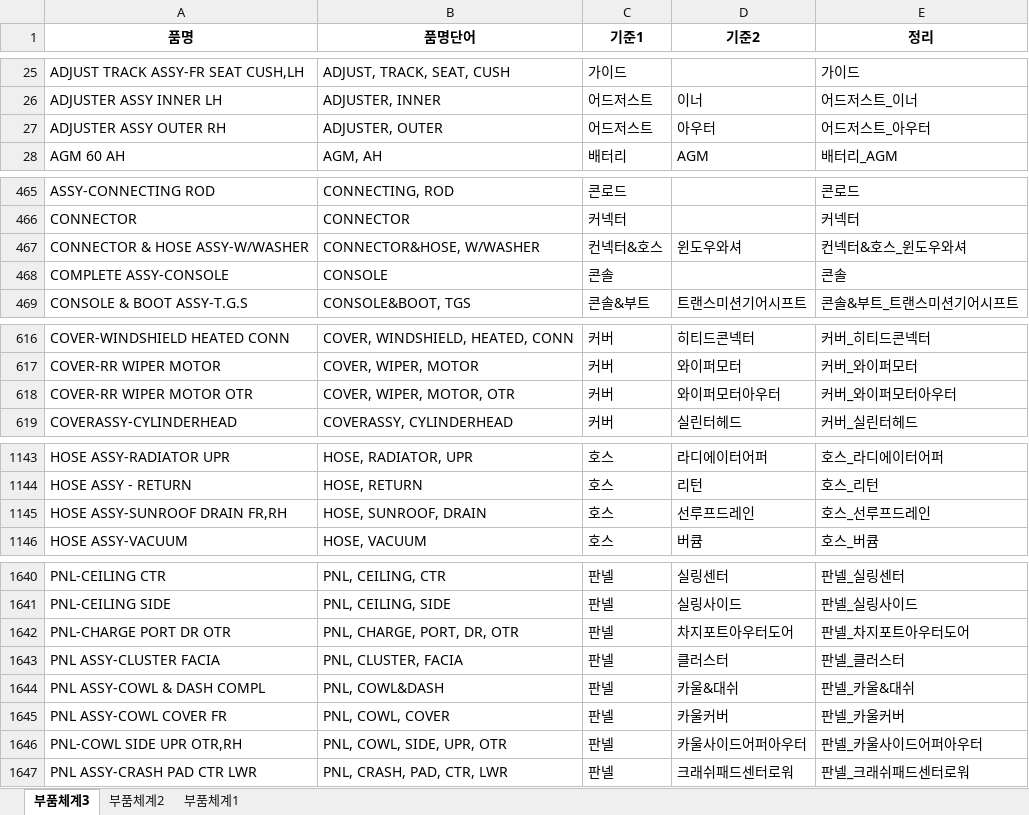
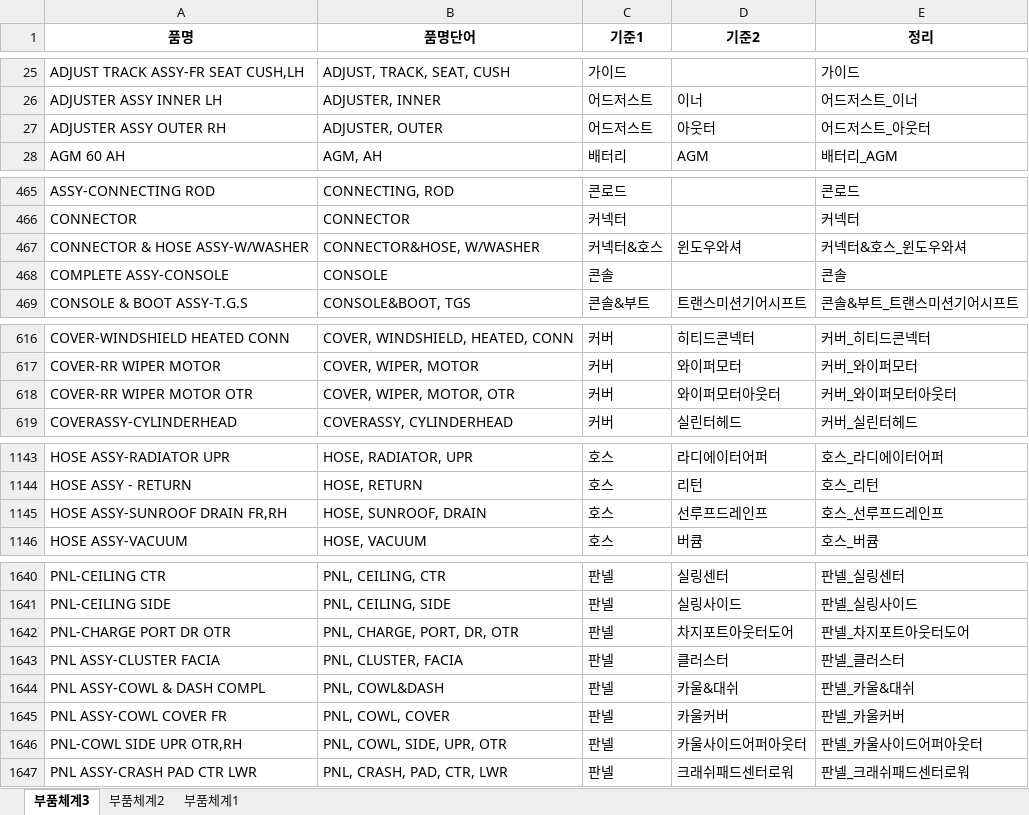
Before and after one commit to asahi8769/partmaster, an Excel workbook: files/품목구분기준.xlsx, sheet 부품체계3, drawn as a sheet; only a part is shown, gaps mark what is left out; values as stored, in another font and other column widths than the file's, no borders; conditional formats not drawn; the diff covers the shown part only; the diff names each change by its address in the sheet, - before the commit and + after, or states it on an @@ line.

```diff
--- a/files/품목구분기준.xlsx (sheet 부품체계3)
+++ b/files/품목구분기준.xlsx (sheet 부품체계3)
-D27 (기준2): 아우터
+D27 (기준2): 아웃터
-E27 (정리): 어드저스트_아우터
+E27 (정리): 어드저스트_아웃터
-C467 (기준1): 컨넥터&호스
+C467 (기준1): 커넥터&호스
-E467 (정리): 컨넥터&호스_윈도우와셔
+E467 (정리): 커넥터&호스_윈도우와셔
-D618 (기준2): 와이퍼모터아우터
+D618 (기준2): 와이퍼모터아웃터
-E618 (정리): 커버_와이퍼모터아우터
+E618 (정리): 커버_와이퍼모터아웃터
-D1145 (기준2): 선루프드레인
+D1145 (기준2): 선루프드레인프
-E1145 (정리): 호스_선루프드레인
+E1145 (정리): 호스_선루프드레인프
-D1642 (기준2): 차지포트아우터도어
+D1642 (기준2): 차지포트아웃터도어
-E1642 (정리): 판넬_차지포트아우터도어
+E1642 (정리): 판넬_차지포트아웃터도어
-D1646 (기준2): 카울사이드어퍼아우터
+D1646 (기준2): 카울사이드어퍼아웃터
-E1646 (정리): 판넬_카울사이드어퍼아우터
+E1646 (정리): 판넬_카울사이드어퍼아웃터
```
Also changed, not shown: 37 edited cells elsewhere in this sheet, files/품목구분_2_test.xlsx, 1 other file.
